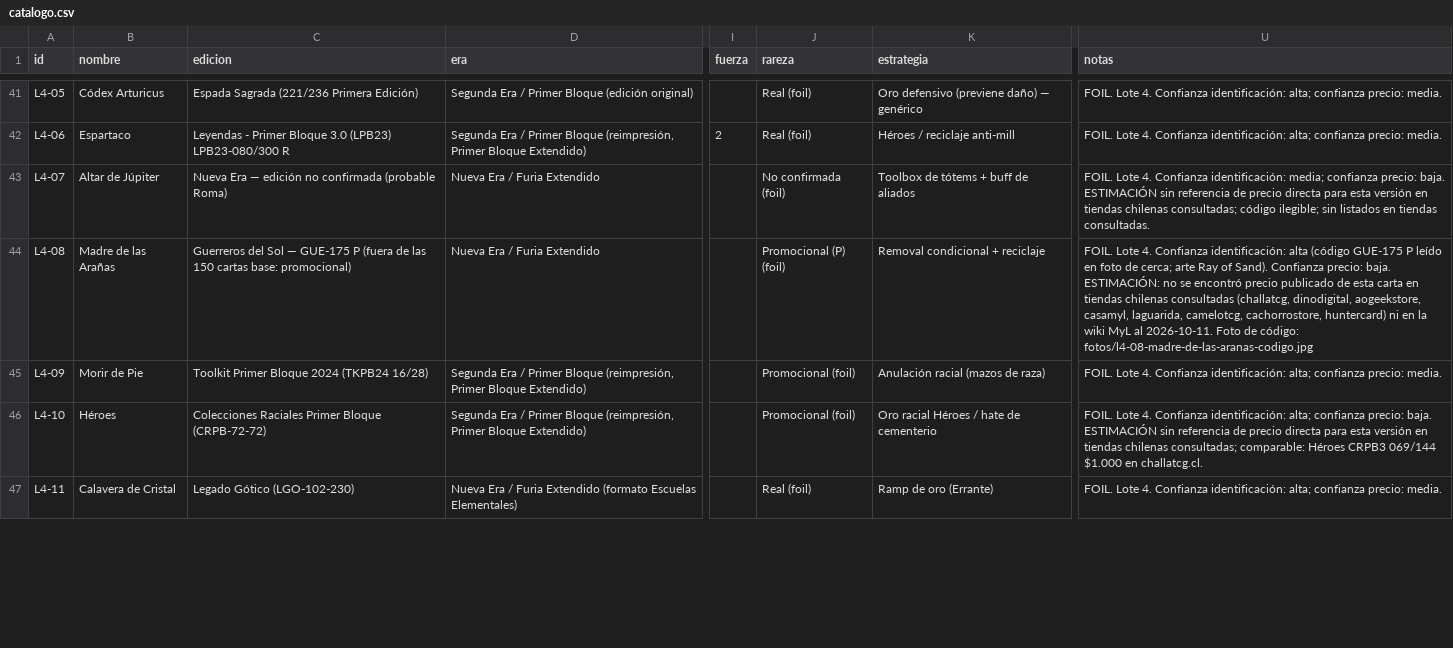
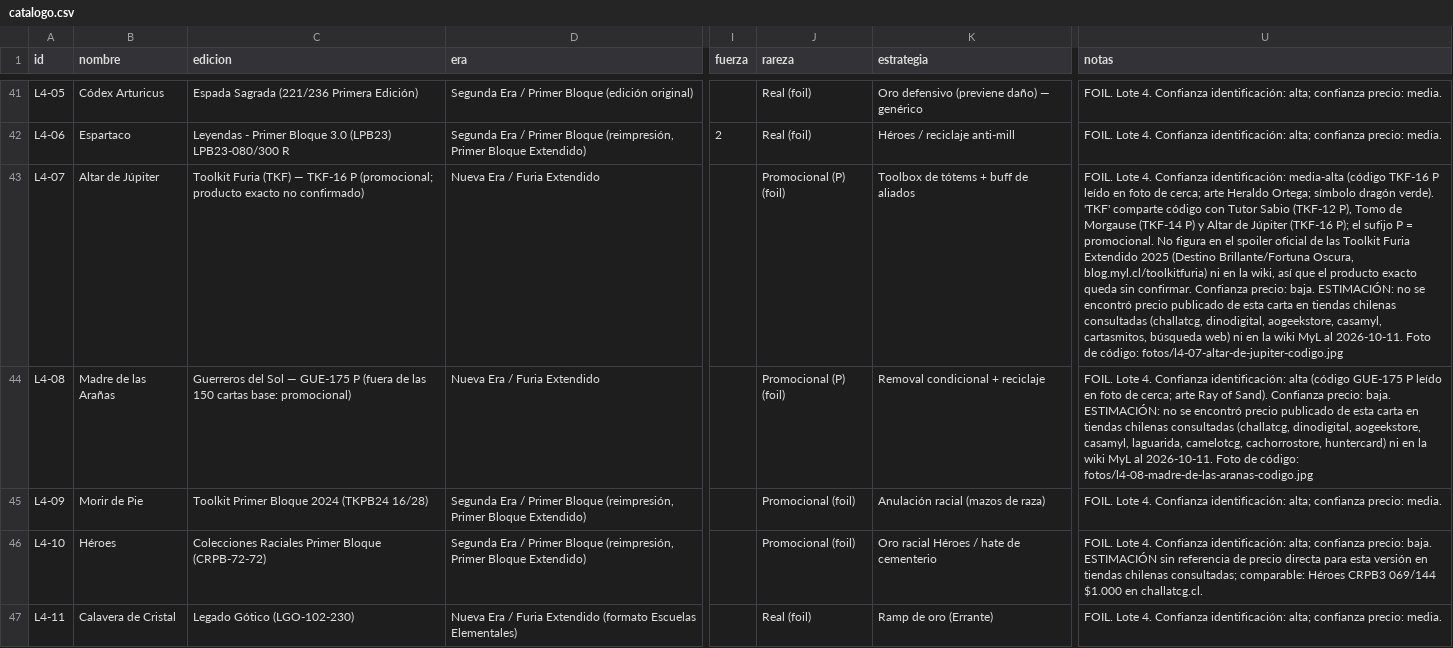
Before and after one commit to dacam32-del/mitos-y-leyendas, a CSV file: catalogo.csv, drawn as a sheet; only a part is shown, gaps mark what is left out; the diff covers the shown part only; the diff names each change by its address in the sheet, - before the commit and + after, or states it on an @@ line.

Commit message:
Actualiza Altar de Júpiter (TKF-16 P), Tomo de Morgause (TKF-14 P), Cadenas de Hefesto (Explorandum EXP-210-P) y confirma Sir Bedivere (Espada Sagrada 14/236 1ª Ed.) con fotos de código

```diff
--- a/catalogo.csv
+++ b/catalogo.csv
-C43 (edicion): Nueva Era — edición no confirmada (probable Roma)
+C43 (edicion): Toolkit Furia (TKF) — TKF-16 P (promocional; producto exacto no confirmado)
-J43 (rareza): No confirmada (foil)
+J43 (rareza): Promocional (P) (foil)
-U43 (notas): …Confianza identificación: media; confianza precio: baja. ESTIMACIÓN sin referencia de precio directa para esta versión en tiendas chilenas consultadas; código ilegible; sin listados en tiendas consultadas.
+U43 (notas): …Confianza identificación: media-alta (código TKF-16 P leído en foto de cerca; arte Heraldo Ortega; símbolo dragón verde). 'TKF' comparte código con Tutor Sabio (TKF-12 P), Tomo de Morgause (TKF-14 P) y Altar de Júpiter (TKF-16 P); el sufijo P = promocional. No figura en el spoiler oficial de las Toolkit Furia Extendido 2025 (Destino Brillante/Fortuna Oscura, blog.myl.cl/toolkitfuria) ni en la wiki, así que el producto exacto queda sin confirmar. Confianza precio: baja. ESTIMACIÓN: no se encontró precio publicado de esta carta en tiendas chilenas consultadas (challatcg, dinodigital, aogeekstore, casamyl, cartasmitos, búsqueda web) ni en la wiki MyL al 2026-10-11. Foto de código: fotos/l4-07-altar-de-jupiter-codigo.jpg
```
Also changed, not shown: 10 edited cells elsewhere in this file, 4 other files.
